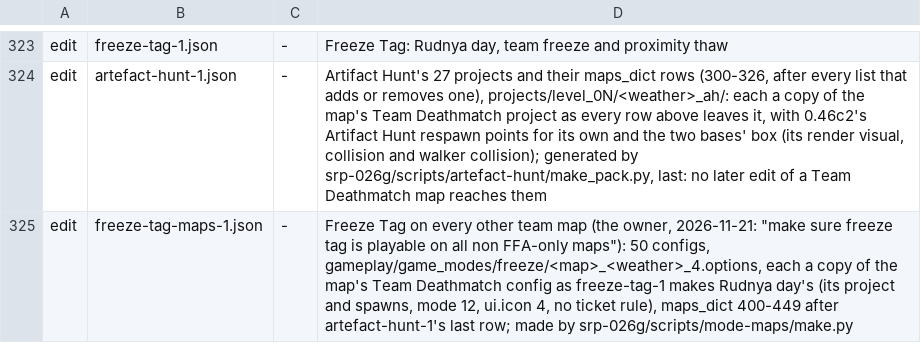
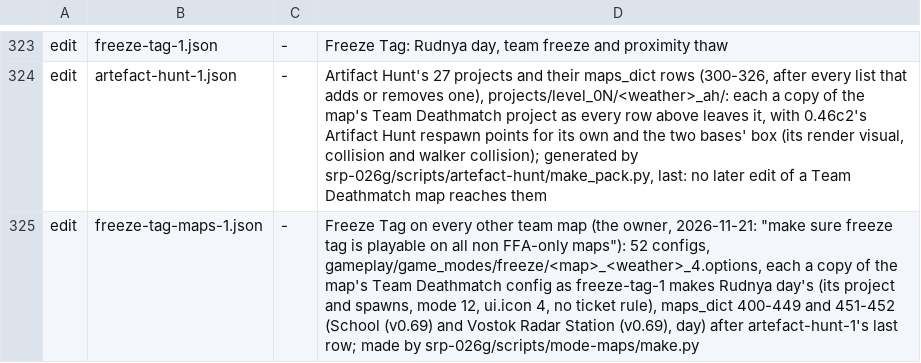
Before and after one commit to srp-survarium/skhid-srp, a TSV file: release/content.tsv, drawn as a sheet; only a part is shown, gaps mark what is left out; the diff covers the shown part only.

```diff
--- a/release/content.tsv
+++ b/release/content.tsv
@@ -324,2 +324,2 @@ edit	freeze-tag-1.json	-	Freeze Tag: Rudnya day, team freeze and proximity thaw
 edit	artefact-hunt-1.json	-	Artifact Hunt's 27 projects and their maps_dict rows (300-326, after every list that adds or removes one), projects/level_0N/<weather>_ah/: each a copy of the map's Team Deathmatch project as every row above leaves it, with 0.46c2's Artifact Hunt respawn points for its own and the two bases' box (its render visual, collision and walker collision); generated by srp-026g/scripts/artefact-hunt/make_pack.py, last: no later edit of a Team Deathmatch map reaches them
-edit	freeze-tag-maps-1.json	-	Freeze Tag on every other team map (the owner, 2026-11-21: "make sure freeze tag is playable on all non FFA-only maps"): 50 configs, gameplay/game_modes/freeze/<map>_<weather>_4.options, each a copy of the map's Team Deathmatch config as freeze-tag-1 makes Rudnya day's (its project and spawns, mode 12, ui.icon 4, no ticket rule), maps_dict 400-449 after artefact-hunt-1's last row; made by srp-026g/scripts/mode-maps/make.py
+edit	freeze-tag-maps-1.json	-	Freeze Tag on every other team map (the owner, 2026-11-21: "make sure freeze tag is playable on all non FFA-only maps"): 52 configs, gameplay/game_modes/freeze/<map>_<weather>_4.options, each a copy of the map's Team Deathmatch config as freeze-tag-1 makes Rudnya day's (its project and spawns, mode 12, ui.icon 4, no ticket rule), maps_dict 400-449 and 451-452 (School (v0.69) and Vostok Radar Station (v0.69), day) after artefact-hunt-1's last row; made by srp-026g/scripts/mode-maps/make.py
```
Also changed, not shown: 5 edited cells elsewhere in this file, srp-026g/crates/session/src/v026g/simulation_changes.tsv, srp-026g/scripts/mode-maps/ids.tsv, 7 other files.
